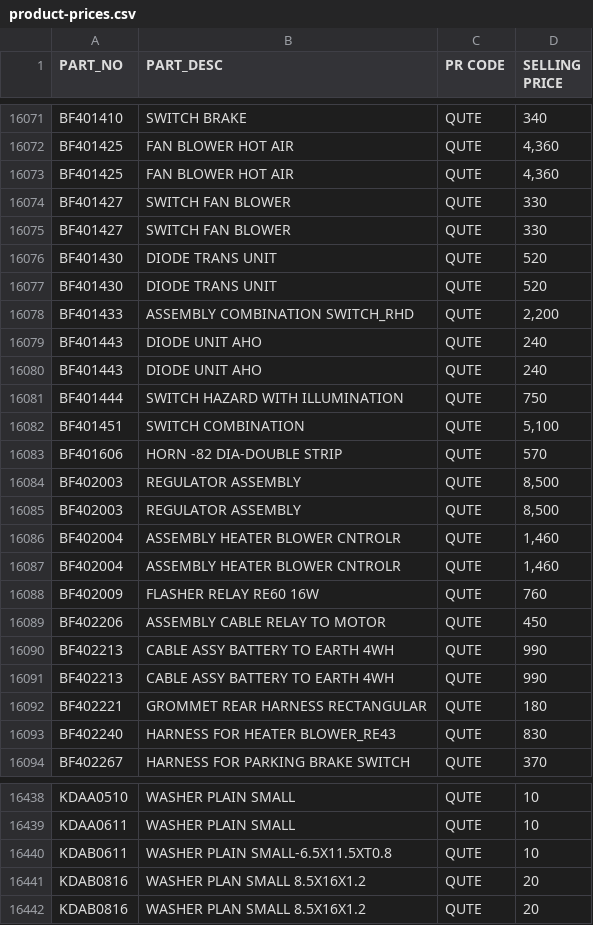
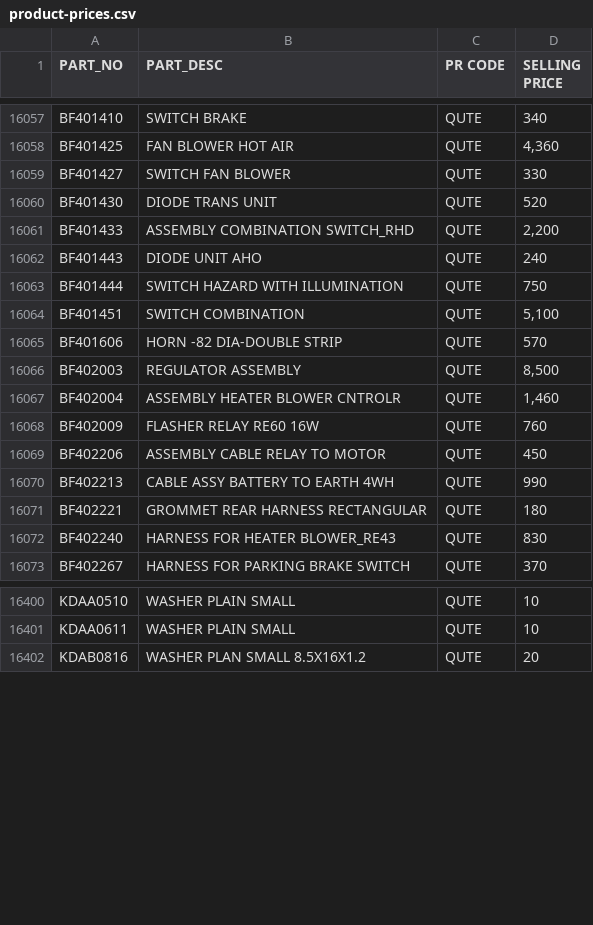
Before and after one commit to YohanAvishke/multi-bajaj-mgt, a CSV file: data/data files/product/product-prices.csv, drawn as a sheet; only a part is shown, gaps mark what is left out; the diff covers the shown part only.

```diff
--- a/data/data files/product/product-prices.csv
+++ b/data/data files/product/product-prices.csv
@@ -16749,6 +16735,3 @@ BF401410,SWITCH BRAKE,QUTE,  340
 BF401425,FAN BLOWER HOT AIR,QUTE,"  4,360 "
-BF401425,FAN BLOWER HOT AIR,QUTE,"  4,360 "
 BF401427,SWITCH FAN BLOWER,QUTE,  330
-BF401427,SWITCH FAN BLOWER,QUTE,  330
-BF401430,DIODE TRANS UNIT,QUTE,  520
 BF401430,DIODE TRANS UNIT,QUTE,  520
@@ -16756,3 +16739,2 @@ BF401433,ASSEMBLY COMBINATION SWITCH_RHD,QUTE,"  2,200 "
 BF401443,DIODE UNIT AHO,QUTE,  240
-BF401443,DIODE UNIT AHO,QUTE,  240
 BF401444,SWITCH HAZARD WITH ILLUMINATION,QUTE,  750
@@ -16761,4 +16743,2 @@ BF401606,HORN -82 DIA-DOUBLE STRIP,QUTE,  570
 BF402003,REGULATOR ASSEMBLY,QUTE,"  8,500 "
-BF402003,REGULATOR ASSEMBLY,QUTE,"  8,500 "
-BF402004,ASSEMBLY HEATER BLOWER CNTROLR,QUTE,"  1,460 "
 BF402004,ASSEMBLY HEATER BLOWER CNTROLR,QUTE,"  1,460 "
@@ -16767,3 +16747,2 @@ BF402206,ASSEMBLY CABLE RELAY TO MOTOR,QUTE,  450
 BF402213,CABLE ASSY BATTERY TO EARTH 4WH,QUTE,  990
-BF402213,CABLE ASSY BATTERY TO EARTH 4WH,QUTE,  990
 BF402221,GROMMET REAR HARNESS RECTANGULAR,QUTE,  180
@@ -17116,4 +17078,2 @@ KDAA0510,WASHER PLAIN SMALL,QUTE,  10
 KDAA0611,WASHER PLAIN SMALL,QUTE,  10
-KDAB0611,WASHER PLAIN SMALL-6.5X11.5XT0.8,QUTE,  10
-KDAB0816,WASHER PLAN SMALL 8.5X16X1.2,QUTE,  20
 KDAB0816,WASHER PLAN SMALL 8.5X16X1.2,QUTE,  20
```
Also changed, not shown: 33 removed rows elsewhere in this file, 4 other files.
